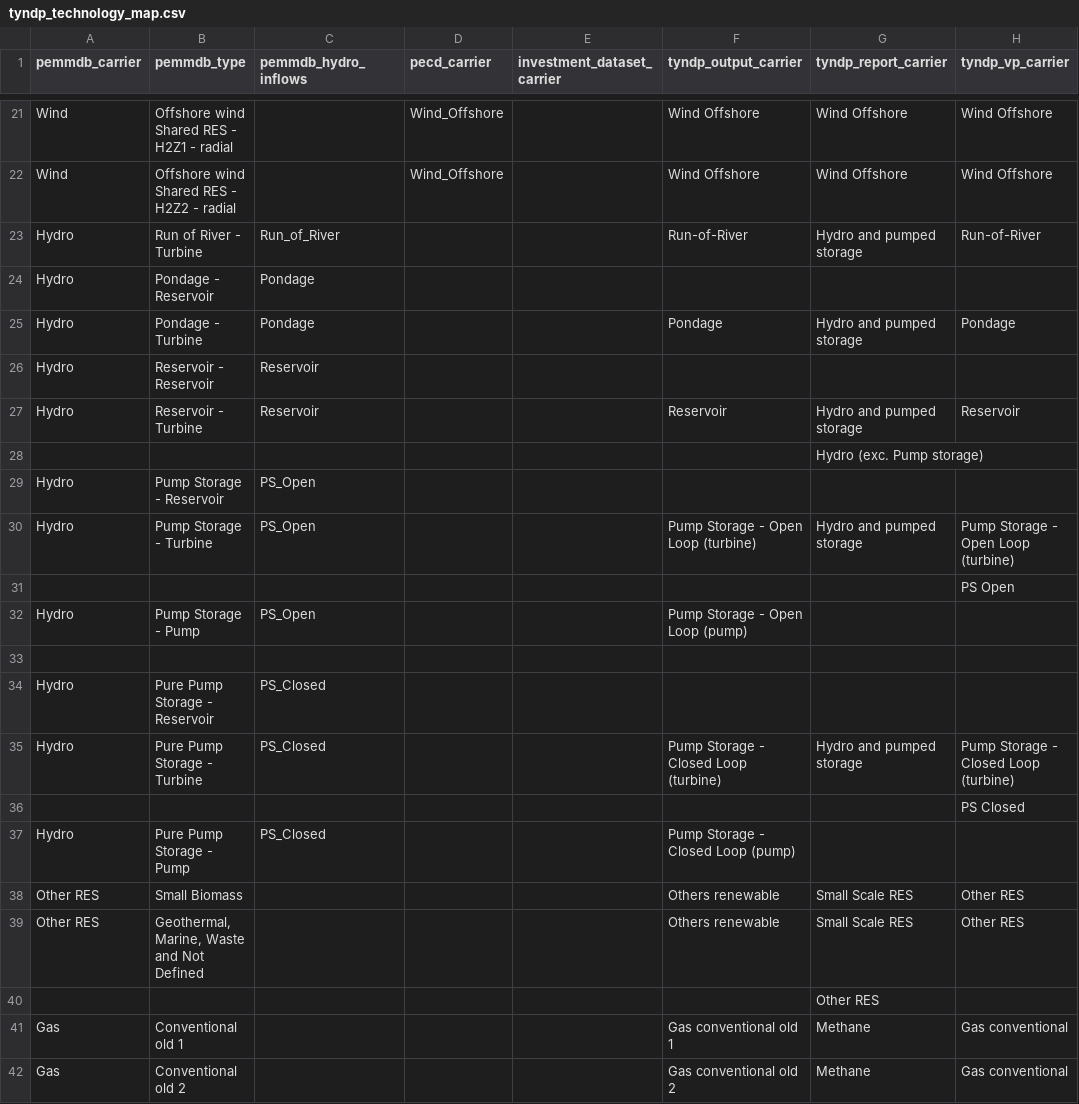
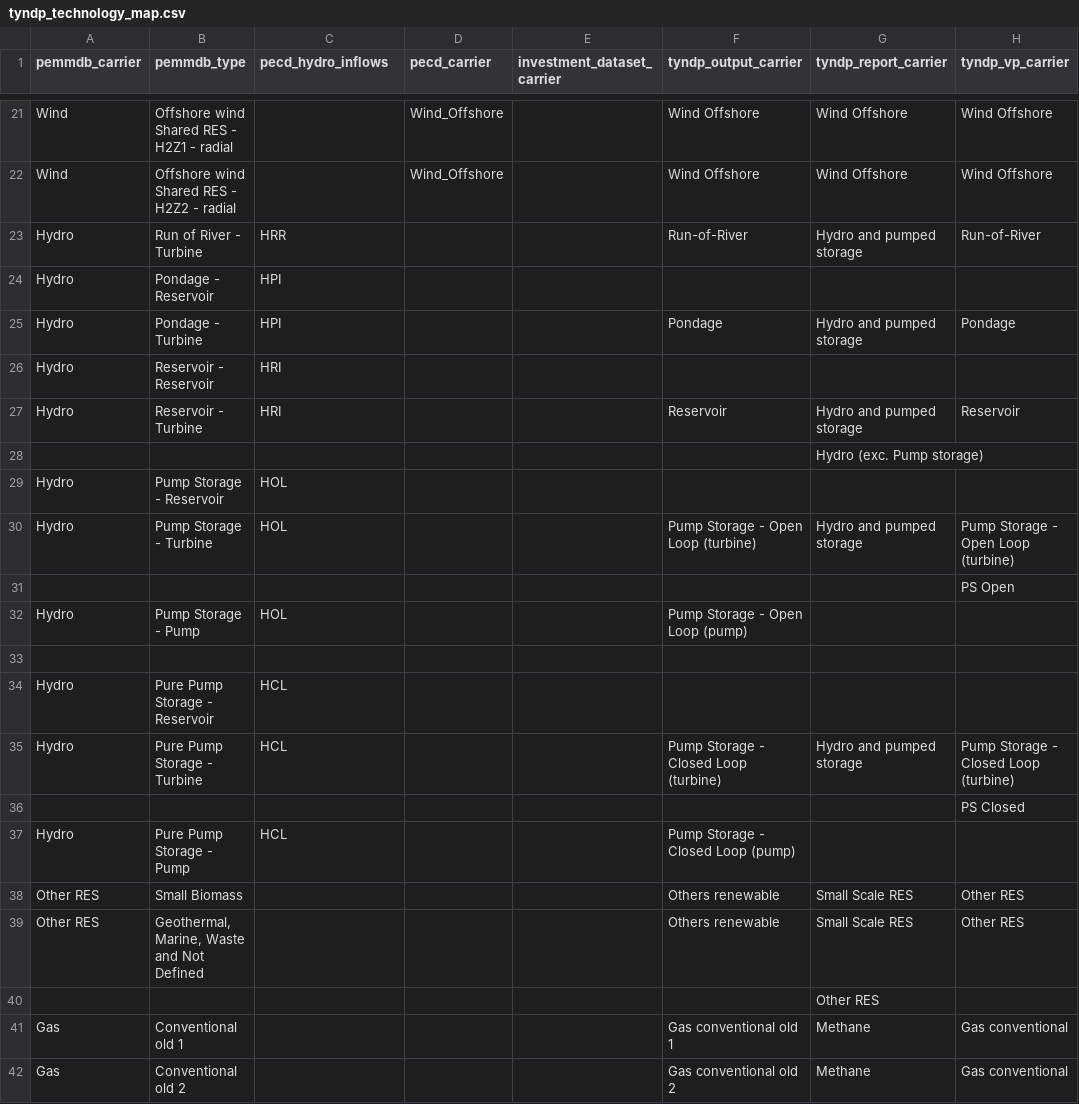
Before and after one commit to open-energy-transition/open-tyndp, a CSV file: data/tyndp_technology_map.csv, drawn as a sheet; only a part is shown, gaps mark what is left out; the diff names each change by its address in the sheet, - before the commit and + after, or states it on an @@ line.

Commit message:
feat: rename to pecd_hydro_profiles, add 2035 to available years and use new tech names directly

```diff
--- a/data/tyndp_technology_map.csv
+++ b/data/tyndp_technology_map.csv
-C1: pemmdb_hydro_inflows
+C1: pecd_hydro_inflows
-C23 (pecd_hydro_inflows): Run_of_River
+C23 (pecd_hydro_inflows): HRR
-C24:C25 (pecd_hydro_inflows): Pondage
+C24:C25 (pecd_hydro_inflows): HPI
-C26:C27 (pecd_hydro_inflows): Reservoir
+C26:C27 (pecd_hydro_inflows): HRI
-C29:C30 (pecd_hydro_inflows): PS_Open
+C29:C30 (pecd_hydro_inflows): HOL
-C32 (pecd_hydro_inflows): PS_Open
+C32 (pecd_hydro_inflows): HOL
-C34:C35 (pecd_hydro_inflows): PS_Closed
+C34:C35 (pecd_hydro_inflows): HCL
-C37 (pecd_hydro_inflows): PS_Closed
+C37 (pecd_hydro_inflows): HCL
```
Also changed, not shown: 14 other files.
